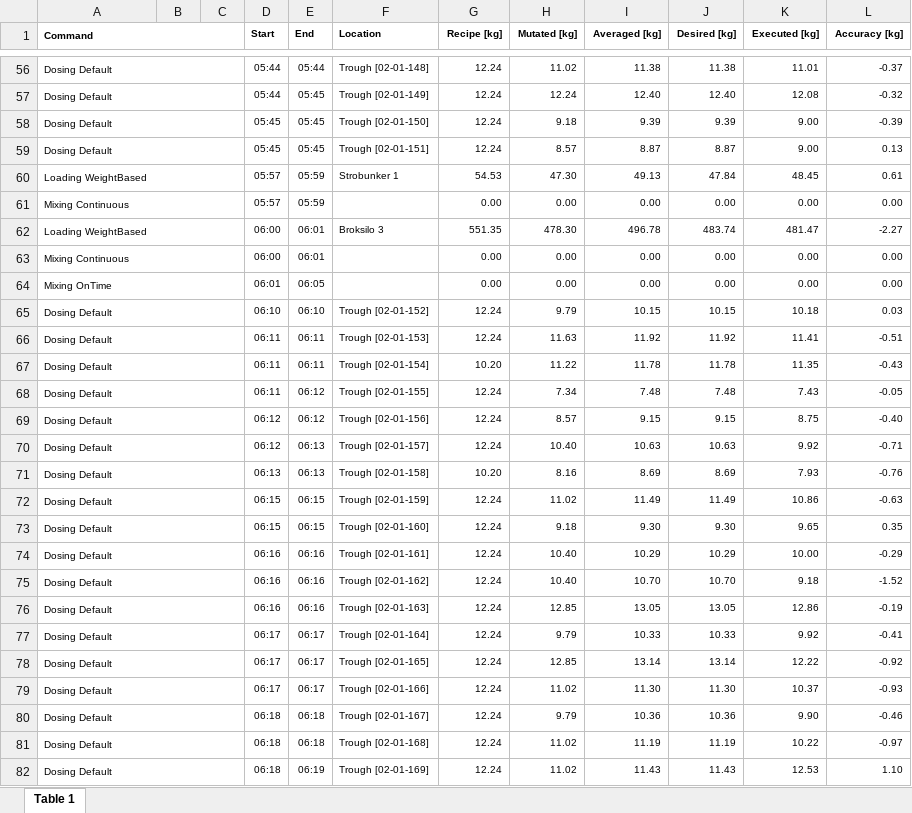
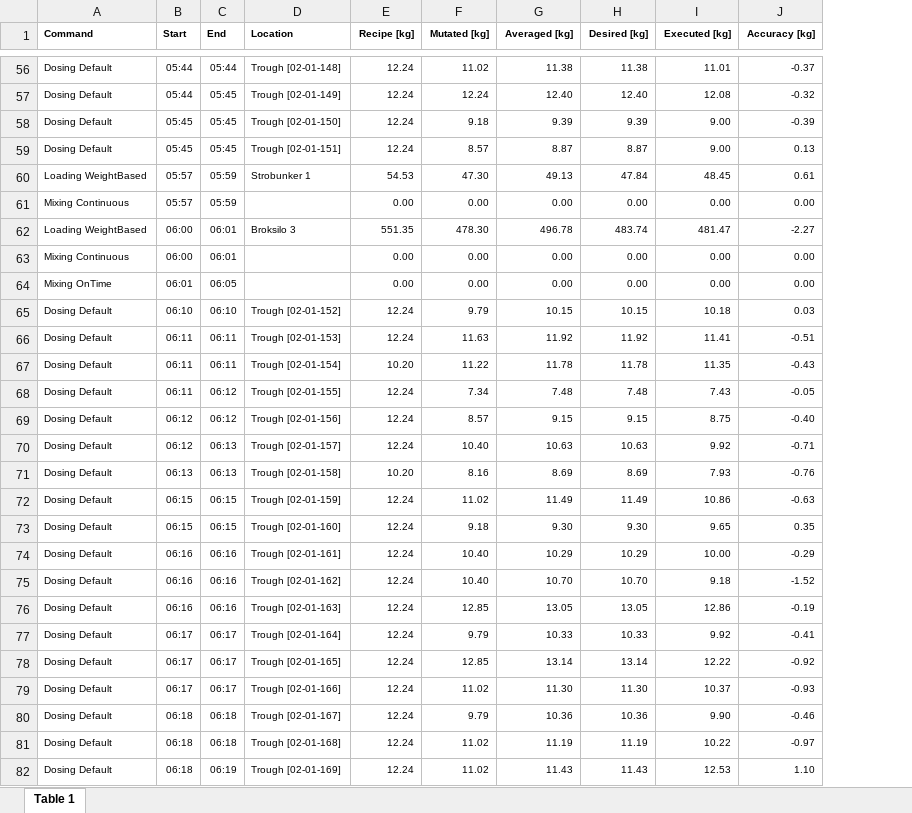
Before and after one commit to synuhaan/foodvally2020team, an Excel workbook: batchreport2-januari.xlsx, sheet Table 1, drawn as a sheet; only a part is shown, gaps mark what is left out; values as stored, in another font and other column widths than the file's, no borders; the diff covers the shown part only; the diff names each change by its address in the sheet, - before the commit and + after, or states it on an @@ line.

```diff
--- a/batchreport2-januari.xlsx (sheet Table 1)
+++ b/batchreport2-januari.xlsx (sheet Table 1)
-column B, empty
-column C, empty
-A1:C1 merged
-A56:C56 merged
-A57:C57 merged
-A58:C58 merged
-A59:C59 merged
-A60:C60 merged
-A61:C61 merged
-A62:C62 merged
-A63:C63 merged
-A64:C64 merged
-A65:C65 merged
-A66:C66 merged
-A67:C67 merged
-A68:C68 merged
-A69:C69 merged
-A70:C70 merged
-A71:C71 merged
-A72:C72 merged
-A73:C73 merged
-A74:C74 merged
-A75:C75 merged
-A76:C76 merged
-A77:C77 merged
-A78:C78 merged
-A79:C79 merged
-A80:C80 merged
-A81:C81 merged
-A82:C82 merged
```
Also changed, not shown: merged cells elsewhere in this sheet, 12 other files.
